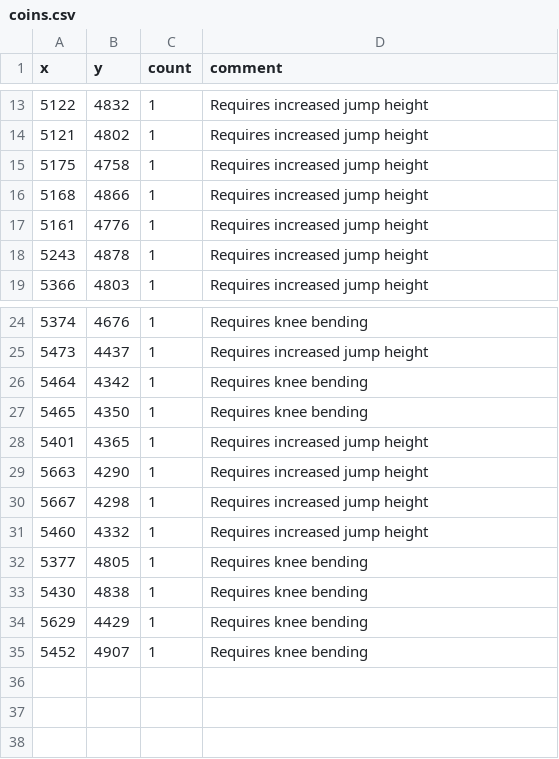
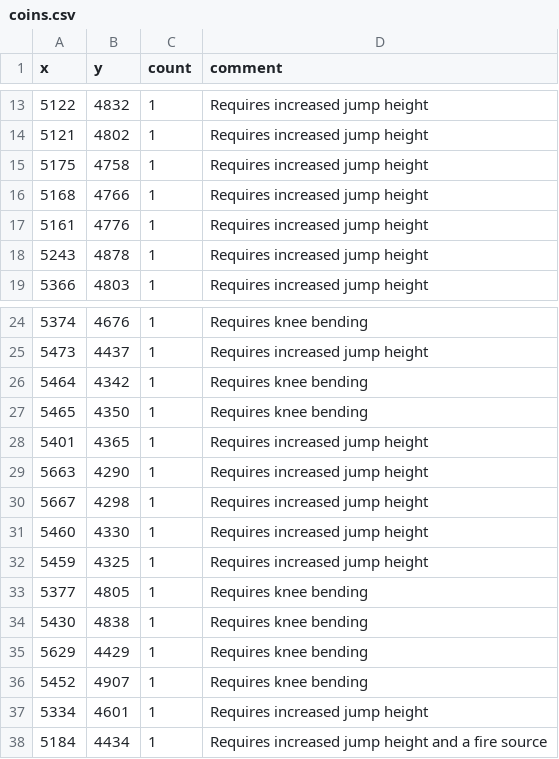
Before and after one commit to SupraGamesCommunity/map-siu, a CSV file: coins.csv, drawn as a sheet; only a part is shown, gaps mark what is left out.

Commit message:
Update coins.csv

```diff
--- a/coins.csv
+++ b/coins.csv
@@ -15,3 +15,3 @@ x,y,count,comment
 5175,4758,1,Requires increased jump height
-5168,4866,1,Requires increased jump height
+5168,4766,1,Requires increased jump height
 5161,4776,1,Requires increased jump height
@@ -30,3 +30,4 @@ x,y,count,comment
 5667,4298,1,Requires increased jump height
-5460,4332,1,Requires increased jump height
+5460,4330,1,Requires increased jump height
+5459,4325,1,Requires increased jump height
 5377,4805,1,Requires knee bending
@@ -35 +36,3 @@ x,y,count,comment
 5452,4907,1,Requires knee bending
+5334,4601,1,Requires increased jump height
+5184,4434,1,Requires increased jump height and a fire source
```
